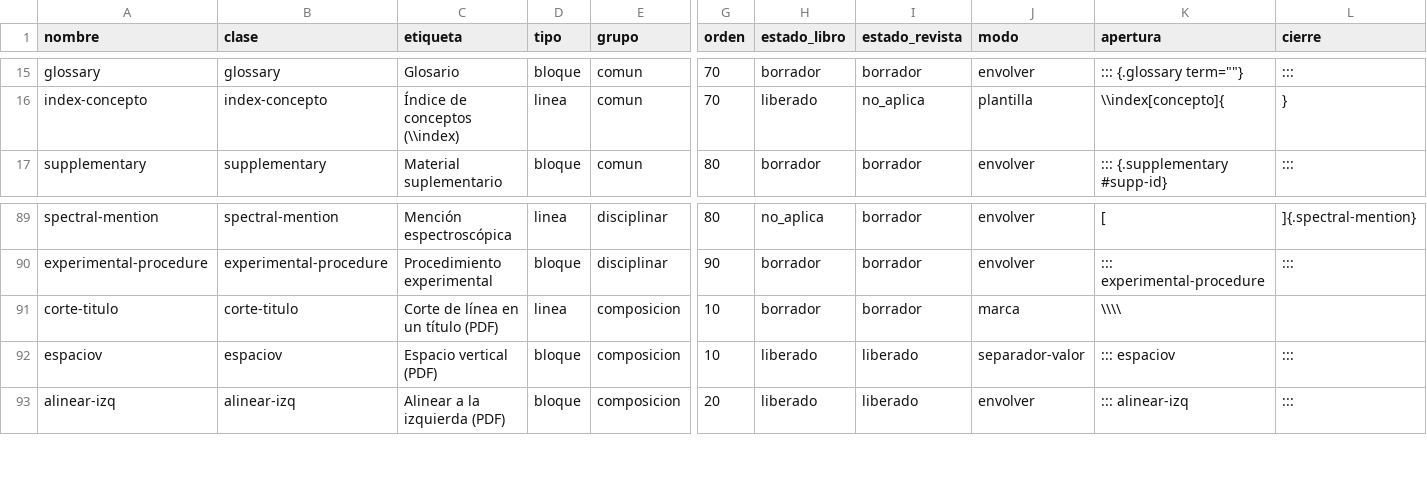
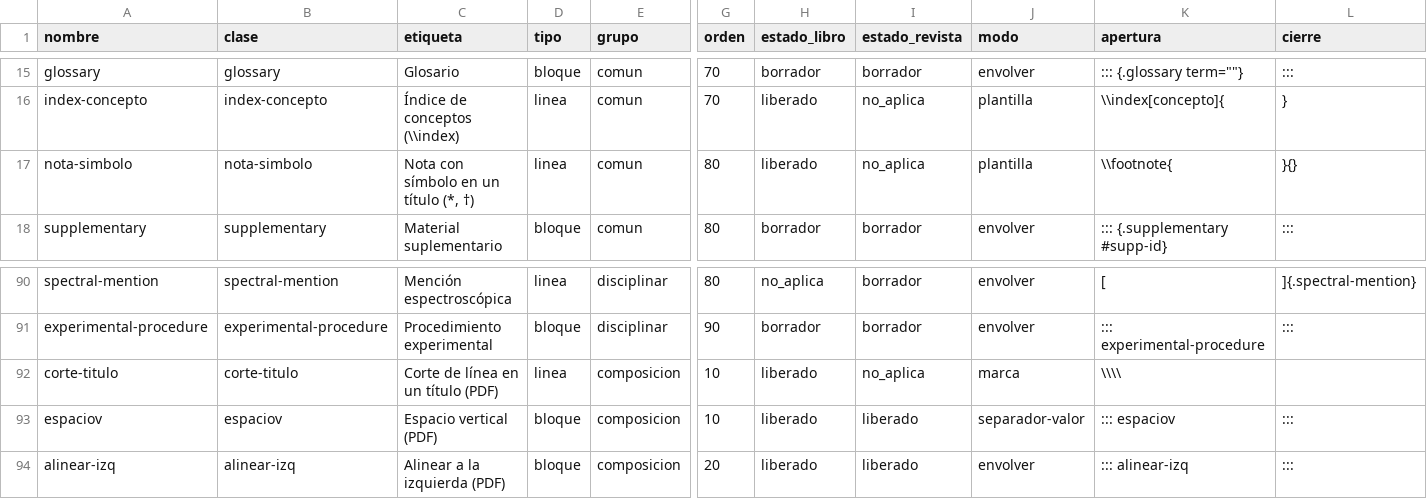
Before and after one commit to albertomoyano/gbpublisher, a TSV file: .hidden/shortcodes/_catalogo.tsv, drawn as a sheet; only a part is shown, gaps mark what is left out; addresses are those after the commit; rows hold the shown columns only; the diff names each change by its address in the sheet, - before the commit and + after, or states it on an @@ line.

```diff
--- a/.hidden/shortcodes/_catalogo.tsv
+++ b/.hidden/shortcodes/_catalogo.tsv
+row 17: nota-simbolo | nota-simbolo | Nota con símbolo en un título (*, †) | linea | comun | 80 | liberado | no_aplica | plantilla | \\footnote{ | }{}
-H92 (estado_libro): borrador
+H92 (estado_libro): liberado
-I92 (estado_revista): borrador
+I92 (estado_revista): no_aplica
```
Also changed, not shown: 17 other files.
